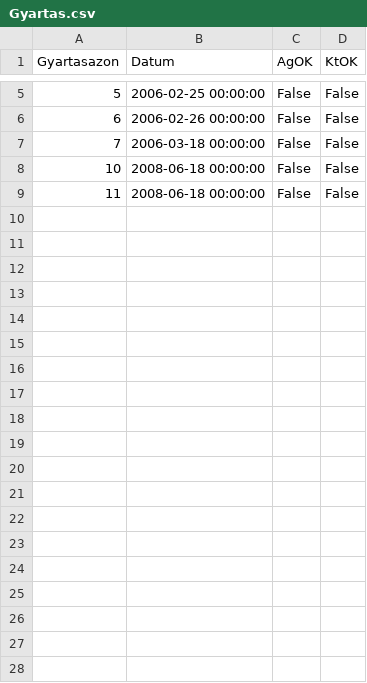
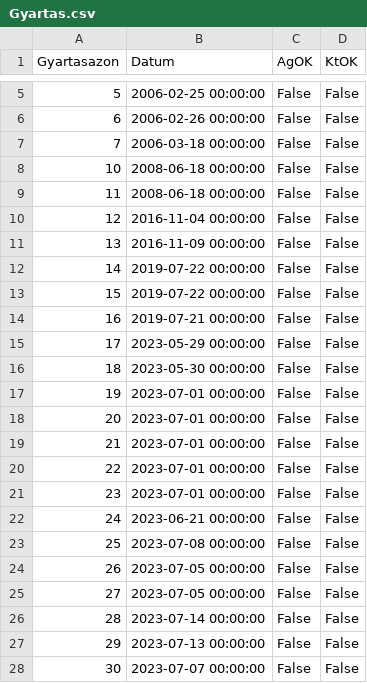
Before and after one commit to newnewradio/bakeryproAI, a CSV file: old datebase/Gyartas.csv, drawn as a sheet; only a part is shown, gaps mark what is left out; the diff covers the shown part only; the diff names each change by its address in the sheet, - before the commit and + after, or states it on an @@ line.

```diff
--- a/old datebase/Gyartas.csv
+++ b/old datebase/Gyartas.csv
+row 10: 12 | 2016-11-04 00:00:00 | False | False
+row 11: 13 | 2016-11-09 00:00:00 | False | False
+row 12: 14 | 2019-07-22 00:00:00 | False | False
+row 13: 15 | 2019-07-22 00:00:00 | False | False
+row 14: 16 | 2019-07-21 00:00:00 | False | False
+row 15: 17 | 2023-05-29 00:00:00 | False | False
+row 16: 18 | 2023-05-30 00:00:00 | False | False
+row 17: 19 | 2023-07-01 00:00:00 | False | False
+row 18: 20 | 2023-07-01 00:00:00 | False | False
+row 19: 21 | 2023-07-01 00:00:00 | False | False
+row 20: 22 | 2023-07-01 00:00:00 | False | False
+row 21: 23 | 2023-07-01 00:00:00 | False | False
+row 22: 24 | 2023-06-21 00:00:00 | False | False
+row 23: 25 | 2023-07-08 00:00:00 | False | False
+row 24: 26 | 2023-07-05 00:00:00 | False | False
+row 25: 27 | 2023-07-05 00:00:00 | False | False
+row 26: 28 | 2023-07-14 00:00:00 | False | False
+row 27: 29 | 2023-07-13 00:00:00 | False | False
+row 28: 30 | 2023-07-07 00:00:00 | False | False
```
Also changed, not shown: 30 added rows elsewhere in this file, old datebase/ALPrint.csv, old datebase/Details.csv, 43 other files.
